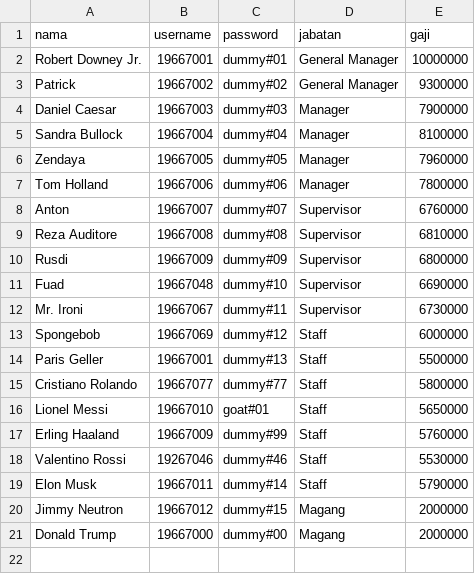
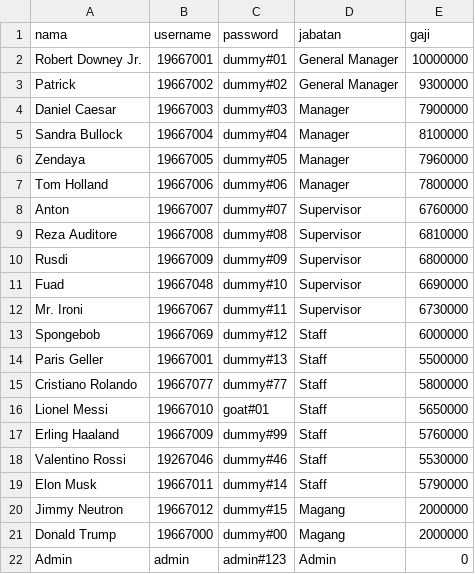
Before and after one commit to rafadzani/berkom_kel-3, a CSV file: data.csv, drawn as a sheet.

Commit message:
Update data.csv

```diff
--- a/data.csv
+++ b/data.csv
@@ -21 +21,2 @@ Jimmy Neutron,19667012,dummy#15,Magang,2000000
 Donald Trump,19667000,dummy#00,Magang,2000000
+Admin,admin,admin#123,Admin,0
```
